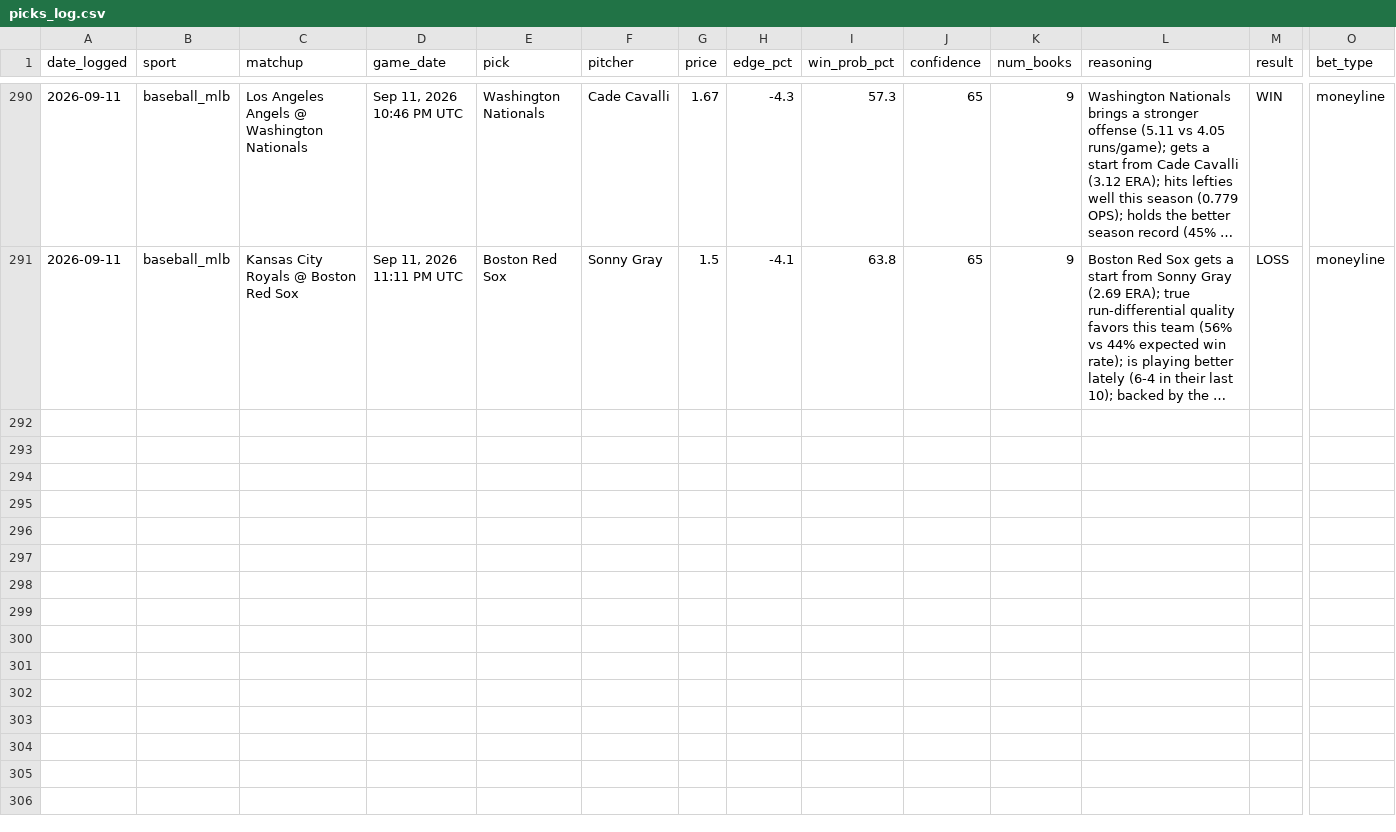
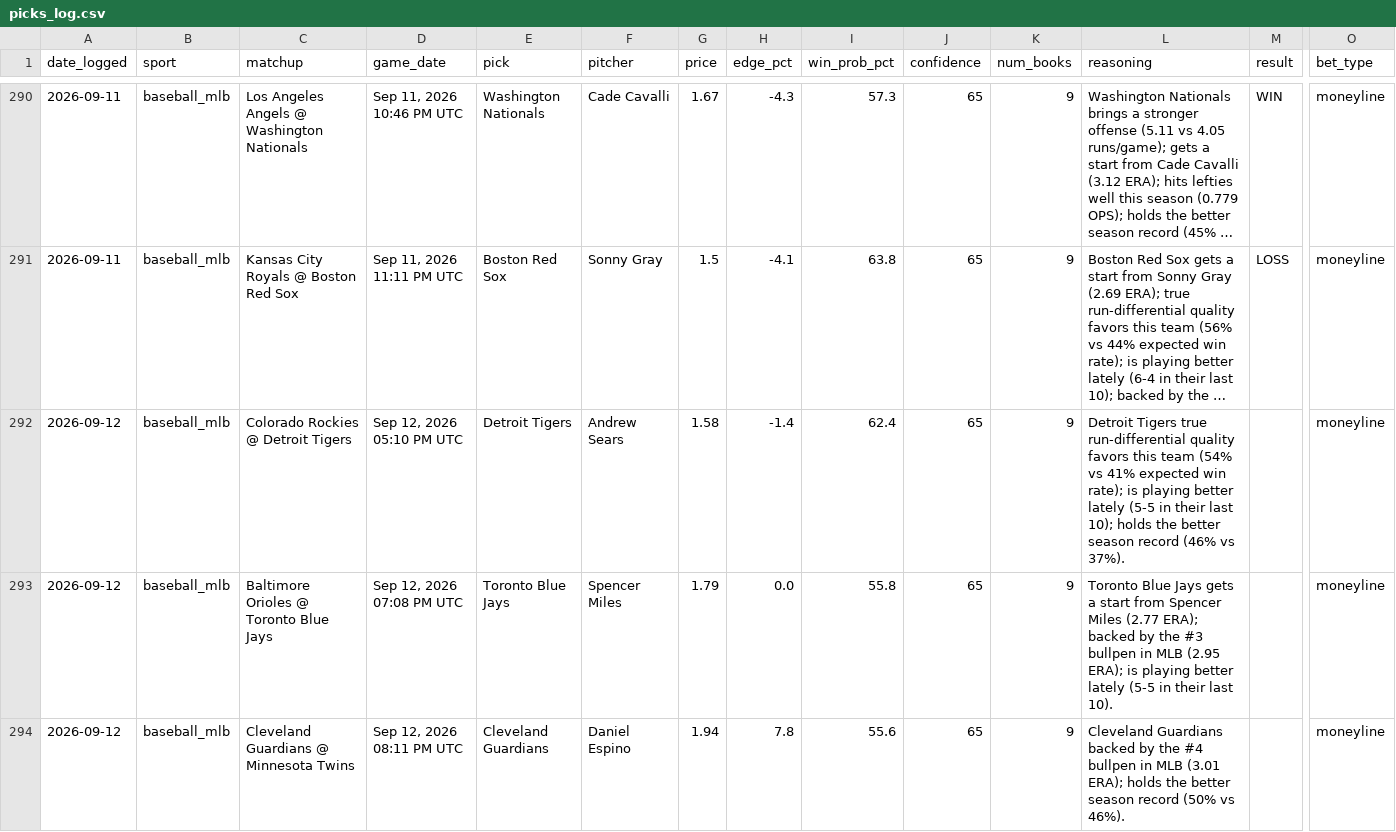
Before and after one commit to alev-12/betting-bot-showcase, a CSV file: picks_log.csv, drawn as a sheet; only a part is shown, gaps mark what is left out; long unchanged cells end in …; rows hold the shown columns only; the diff names each change by its address in the sheet, - before the commit and + after, or states it on an @@ line.

```diff
--- a/picks_log.csv
+++ b/picks_log.csv
+row 292: 2026-09-12 | baseball_mlb | Colorado Rockies @ Detroit Tigers | Sep 12, 2026 05:10 PM UTC | Detroit Tigers | Andrew Sears | 1.58 | -1.4 | 62.4 | 65 | 9 | Detroit Tigers true run-differential quality favors this team (54% vs 41% expected win rate); is playing better lately (5-5 in their last 10); holds the better season record (46% vs 37%). |  | moneyline
+row 293: 2026-09-12 | baseball_mlb | Baltimore Orioles @ Toronto Blue Jays | Sep 12, 2026 07:08 PM UTC | Toronto Blue Jays | Spencer Miles | 1.79 | 0.0 | 55.8 | 65 | 9 | Toronto Blue Jays gets a start from Spencer Miles (2.77 ERA); backed by the #3 bullpen in MLB (2.95 ERA); is playing better lately (5-5 in their last 10). |  | moneyline
+row 294: 2026-09-12 | baseball_mlb | Cleveland Guardians @ Minnesota Twins | Sep 12, 2026 08:11 PM UTC | Cleveland Guardians | Daniel Espino | 1.94 | 7.8 | 55.6 | 65 | 9 | Cleveland Guardians backed by the #4 bullpen in MLB (3.01 ERA); holds the better season record (50% vs 46%). |  | moneyline
```
